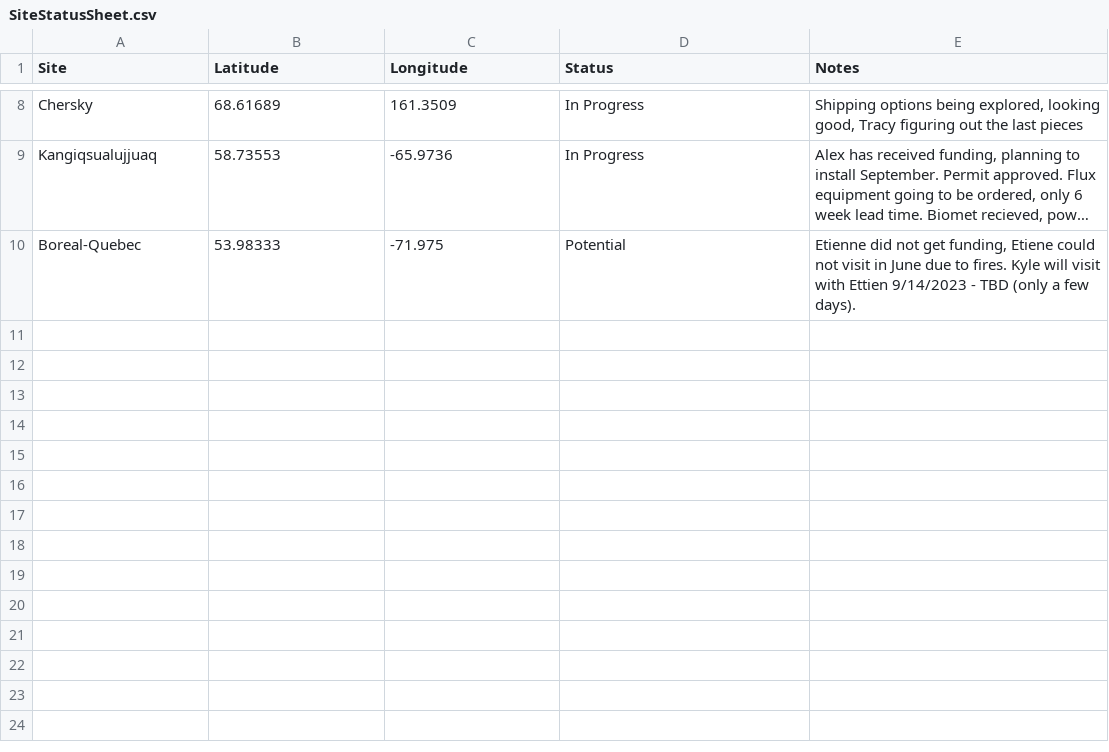
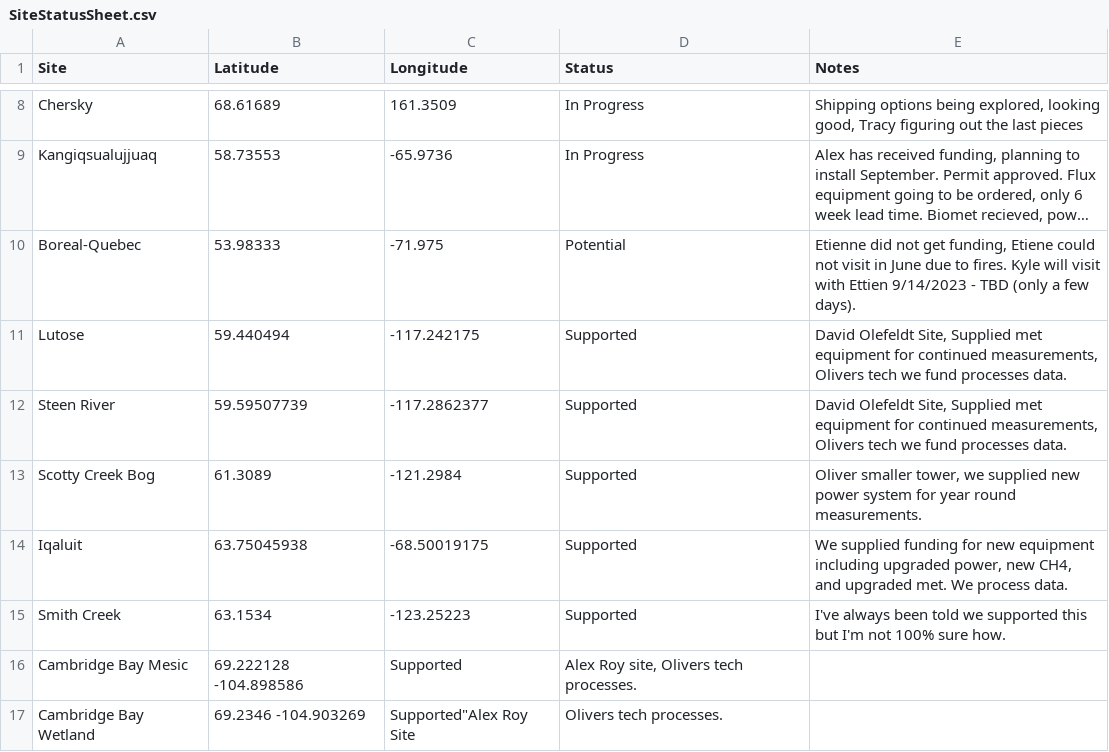
Before and after one commit to whrc/ArcticMaps, a CSV file: SiteStatusSheet.csv, drawn as a sheet; only a part is shown, gaps mark what is left out; long unchanged cells end in …; the diff names each change by its address in the sheet, - before the commit and + after, or states it on an @@ line.

Commit message:
Update SiteStatusSheet.csv

```diff
--- a/SiteStatusSheet.csv
+++ b/SiteStatusSheet.csv
+row 11: Lutose | 59.440494 | -117.242175 | Supported | David Olefeldt Site, Supplied met equipment for continued measurements, Olivers tech we fund processes data.
+row 12: Steen River | 59.59507739 | -117.2862377 | Supported | David Olefeldt Site, Supplied met equipment for continued measurements, Olivers tech we fund processes data.
+row 13: Scotty Creek Bog | 61.3089 | -121.2984 | Supported | Oliver smaller tower, we supplied new power system for year round measurements.
+row 14: Iqaluit | 63.75045938 | -68.50019175 | Supported | We supplied funding for new equipment including upgraded power, new CH4, and upgraded met. We process data.
+row 15: Smith Creek | 63.1534 | -123.25223 | Supported | I've always been told we supported this but I'm not 100% sure how.
+row 16: Cambridge Bay Mesic | 69.222128 -104.898586 | Supported | Alex Roy site, Olivers tech processes.
+row 17: Cambridge Bay Wetland | 69.2346 -104.903269 | Supported"Alex Roy Site | Olivers tech processes.
```
